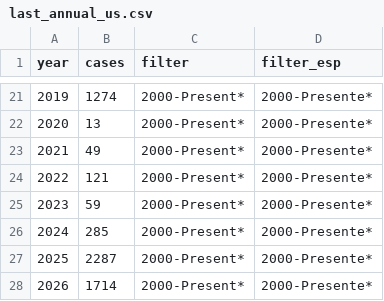
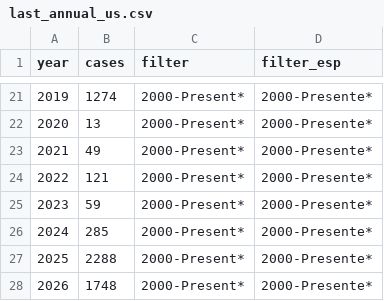
Before and after one commit to annie-jennemann/measles-tracker, a CSV file: last_annual_us.csv, drawn as a sheet; only a part is shown, gaps mark what is left out.

```diff
--- a/last_annual_us.csv
+++ b/last_annual_us.csv
@@ -26,3 +26,3 @@ year,cases,filter,filter_esp
 2024,285,2000-Present*,2000-Presente*
-2025,2287,2000-Present*,2000-Presente*
-2026,1714,2000-Present*,2000-Presente*
+2025,2288,2000-Present*,2000-Presente*
+2026,1748,2000-Present*,2000-Presente*
```
